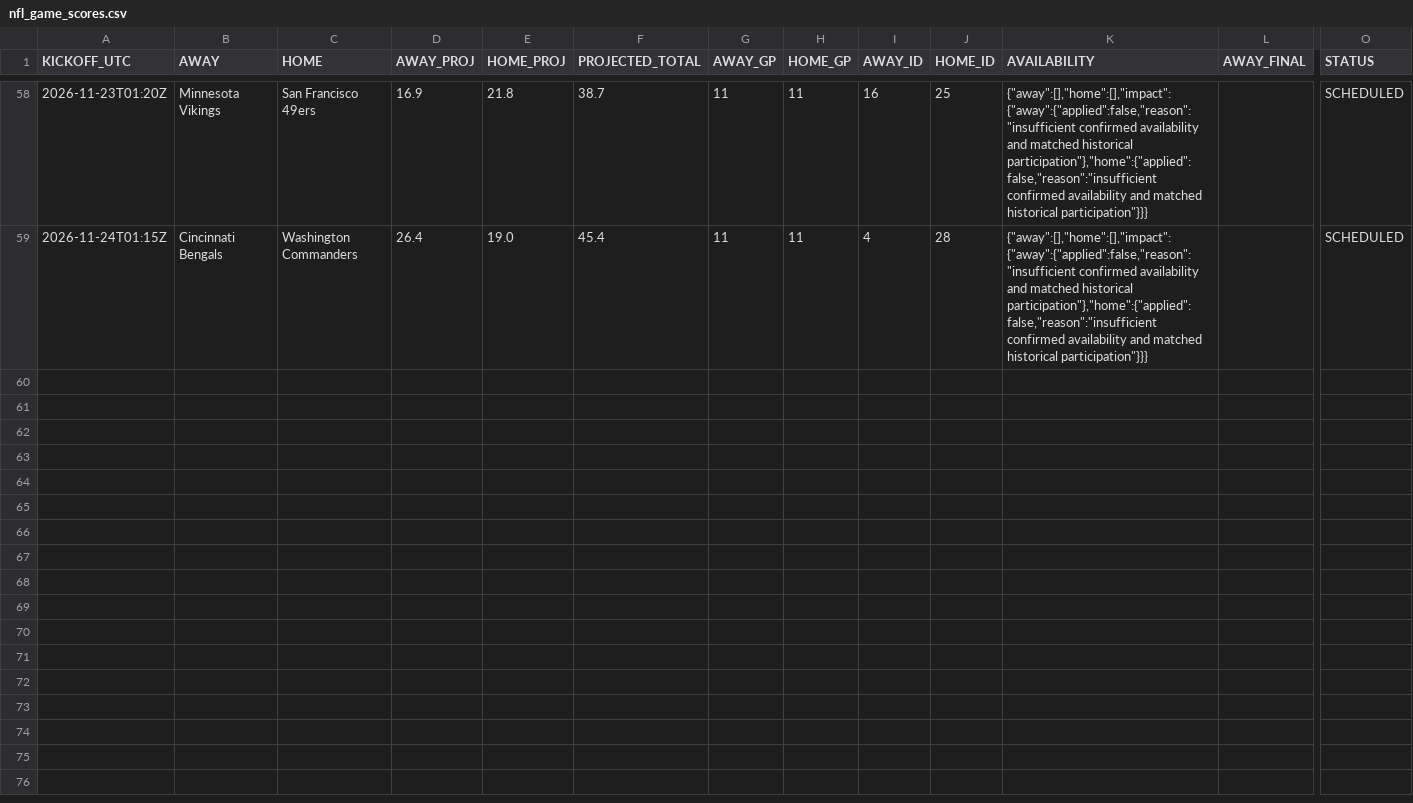
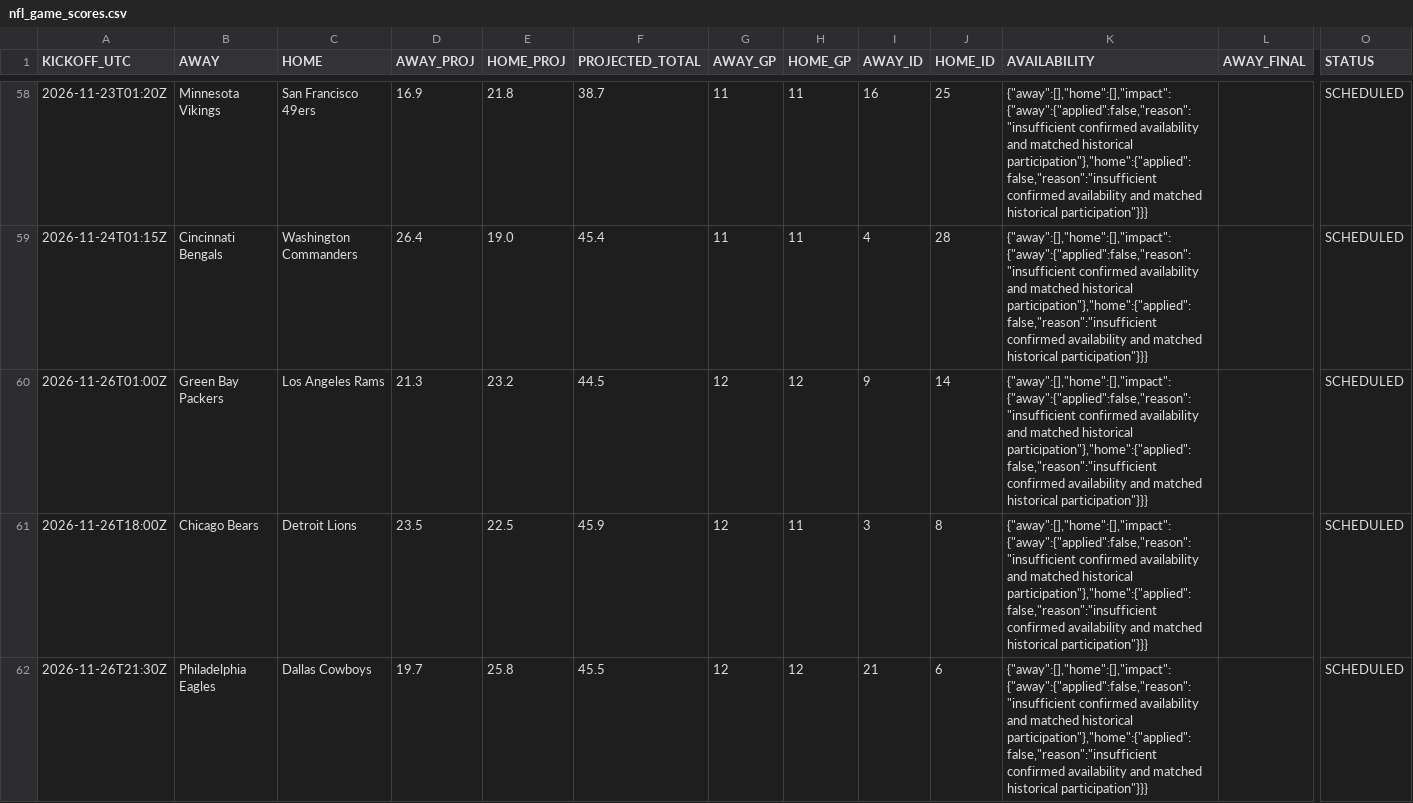
Before and after one commit to OnTilt829/PropPlus, a CSV file: data/nfl_game_scores.csv, drawn as a sheet; only a part is shown, gaps mark what is left out; rows hold the shown columns only; the diff names each change by its address in the sheet, - before the commit and + after, or states it on an @@ line.

```diff
--- a/data/nfl_game_scores.csv
+++ b/data/nfl_game_scores.csv
+row 60: 2026-11-26T01:00Z | Green Bay Packers | Los Angeles Rams | 21.3 | 23.2 | 44.5 | 12 | 12 | 9 | 14 | {"away":[],"home":[],"impact":{"away":{"applied":false,"reason":"insufficient confirmed availability and matched historical participation"},"home":{"applied":false,"reason":"insufficient confirmed availability and matched historical participation"}}} |  | SCHEDULED
+row 61: 2026-11-26T18:00Z | Chicago Bears | Detroit Lions | 23.5 | 22.5 | 45.9 | 12 | 11 | 3 | 8 | {"away":[],"home":[],"impact":{"away":{"applied":false,"reason":"insufficient confirmed availability and matched historical participation"},"home":{"applied":false,"reason":"insufficient confirmed availability and matched historical participation"}}} |  | SCHEDULED
+row 62: 2026-11-26T21:30Z | Philadelphia Eagles | Dallas Cowboys | 19.7 | 25.8 | 45.5 | 12 | 12 | 21 | 6 | {"away":[],"home":[],"impact":{"away":{"applied":false,"reason":"insufficient confirmed availability and matched historical participation"},"home":{"applied":false,"reason":"insufficient confirmed availability and matched historical participation"}}} |  | SCHEDULED
```
Also changed, not shown: data/nba_game_scores.csv, 4 other files.
